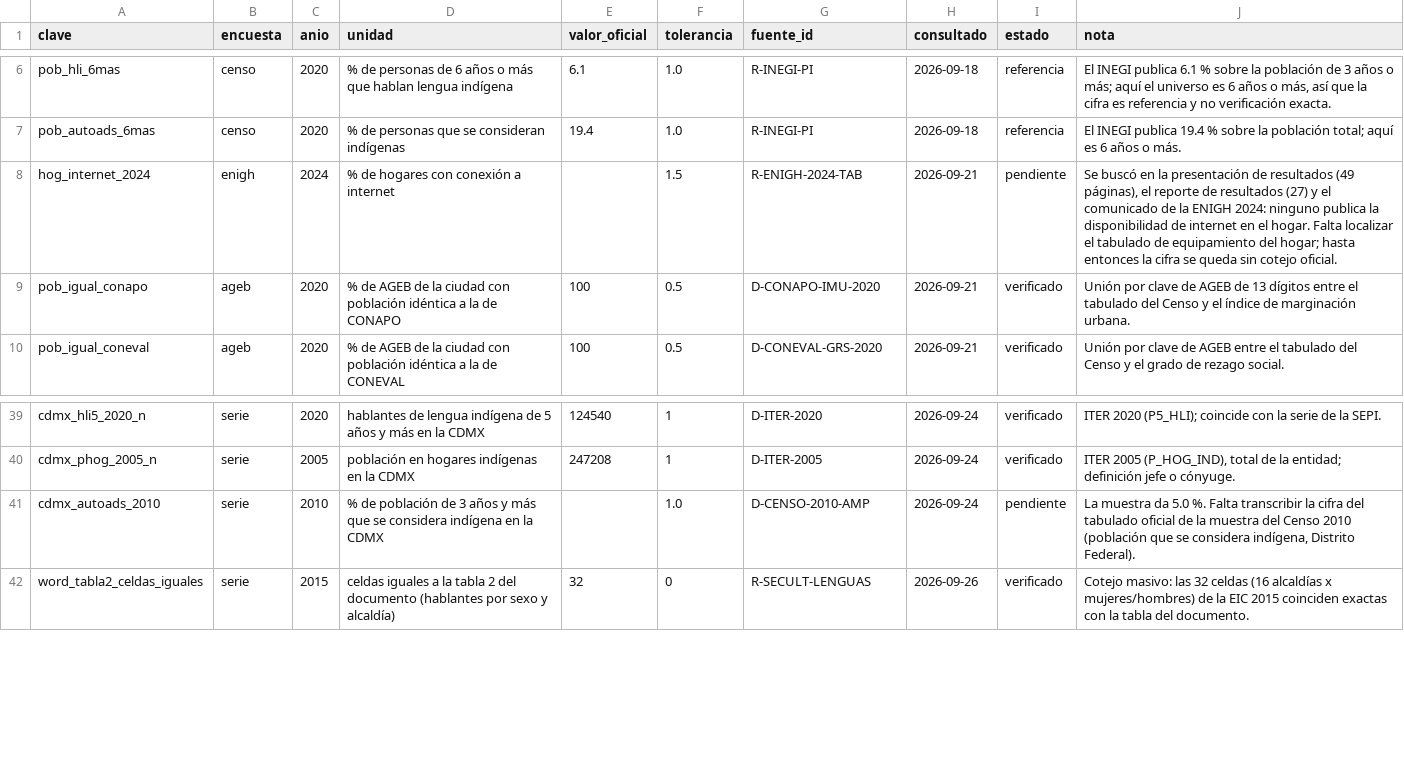
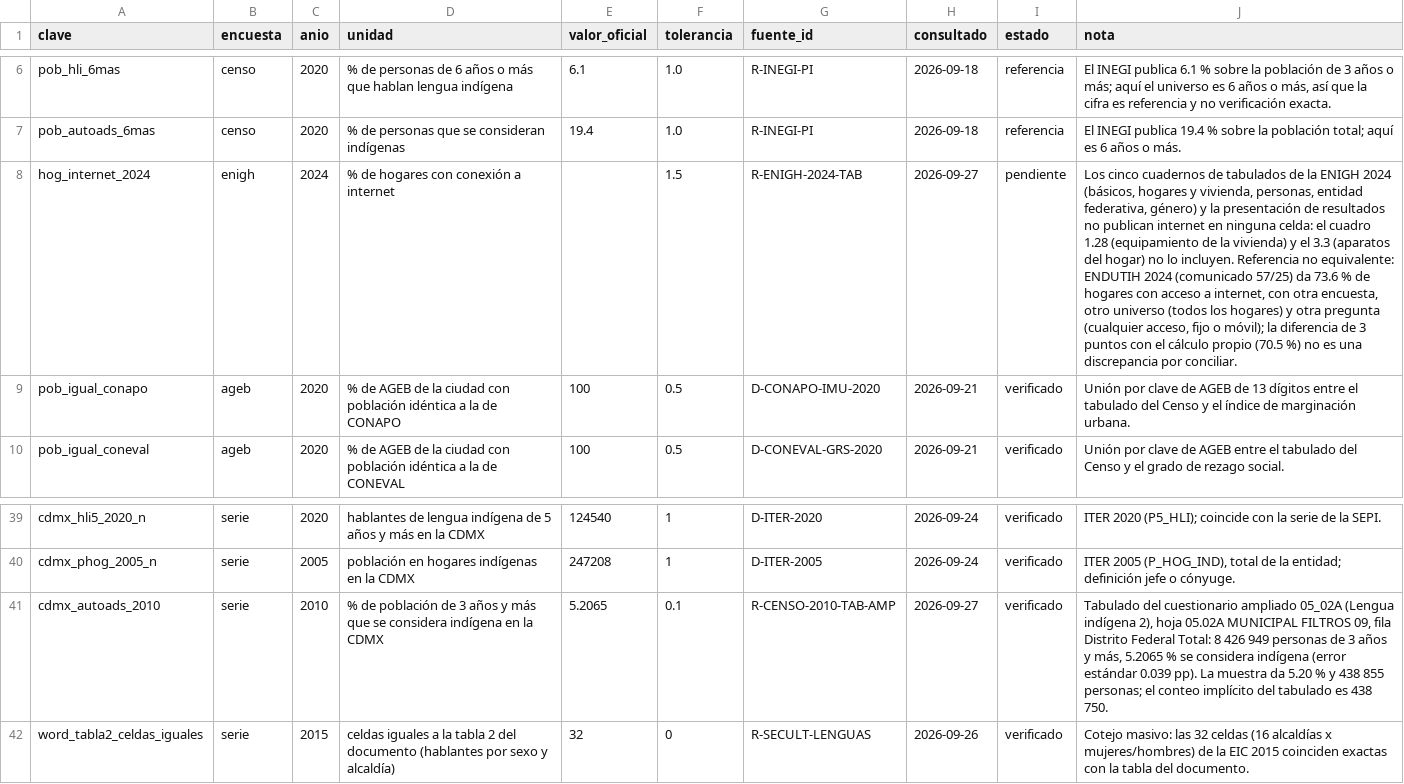
Before and after one commit to MisaelAvila49/SECTEI-observatorio, a CSV file: src/data/verificaciones.csv, drawn as a sheet; only a part is shown, gaps mark what is left out; the diff names each change by its address in the sheet, - before the commit and + after, or states it on an @@ line.

```diff
--- a/src/data/verificaciones.csv
+++ b/src/data/verificaciones.csv
-H8 (consultado): 2026-09-21
+H8 (consultado): 2026-09-27
-J8 (nota): Se buscó en la presentación de resultados (49 páginas), el reporte de resultados (27) y el comunicado de la ENIGH 2024: ninguno publica la disponibilidad de internet en el hogar. Falta localizar el tabulado de equipamiento del hogar; hasta entonces la cifra se queda sin cotejo oficial.
+J8 (nota): Los cinco cuadernos de tabulados de la ENIGH 2024 (básicos, hogares y vivienda, personas, entidad federativa, género) y la presentación de resultados no publican internet en ninguna celda: el cuadro 1.28 (equipamiento de la vivienda) y el 3.3 (aparatos del hogar) no lo incluyen. Referencia no equivalente: ENDUTIH 2024 (comunicado 57/25) da 73.6 % de hogares con acceso a internet, con otra encuesta, otro universo (todos los hogares) y otra pregunta (cualquier acceso, fijo o móvil); la diferencia de 3 puntos con el cálculo propio (70.5 %) no es una discrepancia por conciliar.
-E41 (valor_oficial): (empty)
+E41 (valor_oficial): 5.2065
-F41 (tolerancia): 1.0
+F41 (tolerancia): 0.1
-G41 (fuente_id): D-CENSO-2010-AMP
+G41 (fuente_id): R-CENSO-2010-TAB-AMP
-H41 (consultado): 2026-09-24
+H41 (consultado): 2026-09-27
-I41 (estado): pendiente
+I41 (estado): verificado
-J41 (nota): La muestra da 5.0 %. Falta transcribir la cifra del tabulado oficial de la muestra del Censo 2010 (población que se considera indígena, Distrito Federal).
+J41 (nota): Tabulado del cuestionario ampliado 05_02A (Lengua indígena 2), hoja 05.02A MUNICIPAL FILTROS 09, fila Distrito Federal Total: 8 426 949 personas de 3 años y más, 5.2065 % se considera indígena (error estándar 0.039 pp). La muestra da 5.20 % y 438 855 personas; el conteo implícito del tabulado es 438 750.
```
Also changed, not shown: src/data/fuentes.csv, 1 other file.
